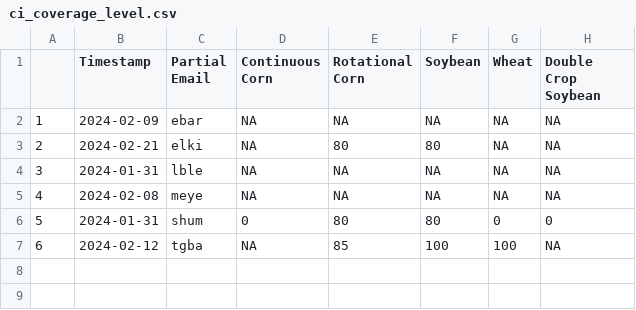
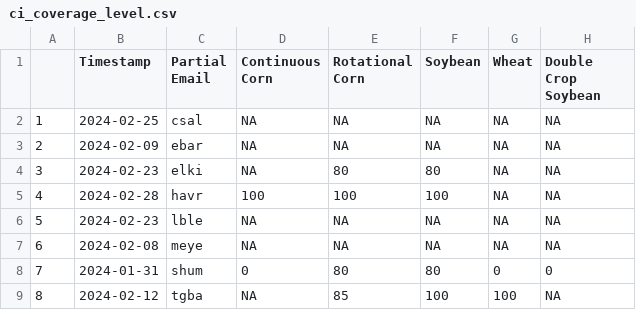
Before and after one commit to mindymallory/421Game2024, a CSV file: ci_coverage_level.csv, drawn as a sheet; addresses are those after the commit; the diff names each change by its address in the sheet, - before the commit and + after, or states it on an @@ line.

```diff
--- a/ci_coverage_level.csv
+++ b/ci_coverage_level.csv
+row 2: 1 | 2024-02-25 | csal | NA | NA | NA | NA | NA
@@ column A renumbered from row 3 down @@
-B4 (Timestamp): 2024-02-21
+B4 (Timestamp): 2024-02-23
+row 5: 4 | 2024-02-28 | havr | 100 | 100 | 100 | NA | NA
-B6 (Timestamp): 2024-01-31
+B6 (Timestamp): 2024-02-23
```
Also changed, not shown: Corn_spotforward_sales.csv, Soybean_spotforward_sales.csv, 9 other files.
